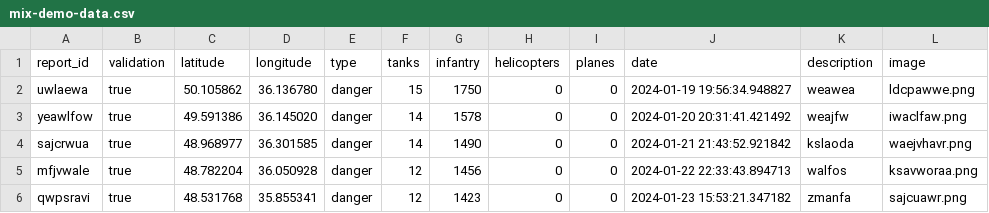
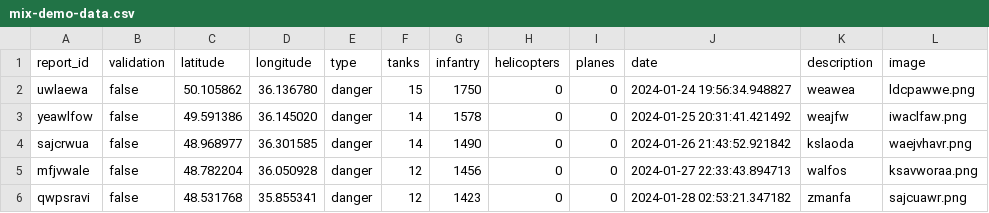
Before and after one commit to Jcho114/vigilant, a CSV file: utils/mix-demo-data.csv, drawn as a sheet.

```diff
--- a/utils/mix-demo-data.csv
+++ b/utils/mix-demo-data.csv
@@ -1,6 +1,6 @@
 report_id, validation, latitude, longitude, type, tanks, infantry, helicopters, planes, date, description, image
-uwlaewa, true, 50.105862, 36.136780, danger, 15, 1750, 0, 0, 2024-01-19 19:56:34.948827, weawea, ldcpawwe.png
-yeawlfow, true, 49.591386, 36.145020, danger, 14, 1578, 0, 0, 2024-01-20 20:31:41.421492, weajfw, iwaclfaw.png
-sajcrwua, true, 48.968977, 36.301585, danger, 14, 1490, 0, 0, 2024-01-21 21:43:52.921842, kslaoda, waejvhavr.png
-mfjvwale, true, 48.782204, 36.050928, danger, 12, 1456, 0, 0, 2024-01-22 22:33:43.894713, walfos, ksavworaa.png
-qwpsravi, true, 48.531768, 35.855341, danger, 12, 1423, 0, 0, 2024-01-23 15:53:21.347182, zmanfa, sajcuawr.png
+uwlaewa, false, 50.105862, 36.136780, danger, 15, 1750, 0, 0, 2024-01-24 19:56:34.948827, weawea, ldcpawwe.png
+yeawlfow, false, 49.591386, 36.145020, danger, 14, 1578, 0, 0, 2024-01-25 20:31:41.421492, weajfw, iwaclfaw.png
+sajcrwua, false, 48.968977, 36.301585, danger, 14, 1490, 0, 0, 2024-01-26 21:43:52.921842, kslaoda, waejvhavr.png
+mfjvwale, false, 48.782204, 36.050928, danger, 12, 1456, 0, 0, 2024-01-27 22:33:43.894713, walfos, ksavworaa.png
+qwpsravi, false, 48.531768, 35.855341, danger, 12, 1423, 0, 0, 2024-01-28 02:53:21.347182, zmanfa, sajcuawr.png
```
Also changed, not shown: utils/helicopter-demo-data.csv, utils/infantry-demo-data.csv, 2 other files.
